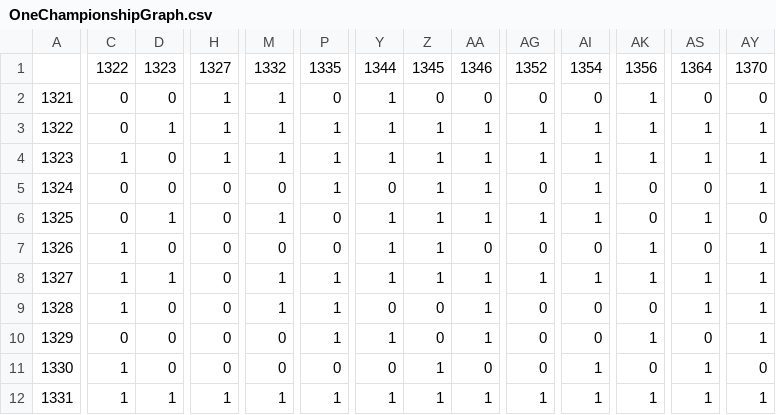
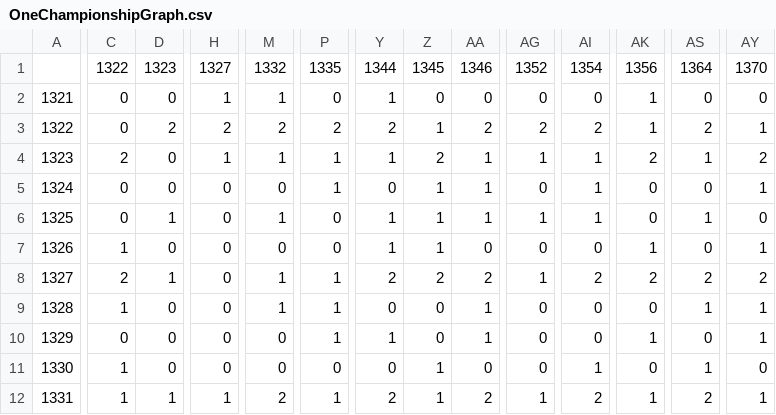
Before and after one commit to PietroFronzaUniTn/calendar_scheduling_ea, a CSV file: Data/OneChampionshipGraph.csv, drawn as a sheet; only a part is shown, gaps mark what is left out; the diff covers the shown part only; the diff names each change by its address in the sheet, - before the commit and + after, or states it on an @@ line.

Commit message:
Fixed graph representation + fixed control for slot selection

```diff
--- a/Data/OneChampionshipGraph.csv
+++ b/Data/OneChampionshipGraph.csv
-D3: 1
+D3: 2
-H3: 1
+H3: 2
-M3: 1
+M3: 2
-P3: 1
+P3: 2
-Y3: 1
+Y3: 2
-AA3: 1
+AA3: 2
-AG3: 1
+AG3: 2
-AI3: 1
+AI3: 2
-AS3: 1
+AS3: 2
-C4: 1
+C4: 2
-Z4: 1
+Z4: 2
-AK4: 1
+AK4: 2
-AY4: 1
+AY4: 2
-C8: 1
+C8: 2
-Y8: 1
+Y8: 2
-Z8: 1
+Z8: 2
-AA8: 1
+AA8: 2
-AI8: 1
+AI8: 2
-AK8: 1
+AK8: 2
-AS8: 1
+AS8: 2
-AY8: 1
+AY8: 2
-M12: 1
+M12: 2
-Y12: 1
+Y12: 2
-AA12: 1
+AA12: 2
-AI12: 1
+AI12: 2
-AS12: 1
+AS12: 2
```
Also changed, not shown: 158 edited cells elsewhere in this file, Data/TwoChampionshipOneTeamGraph.csv, 1 other file.
